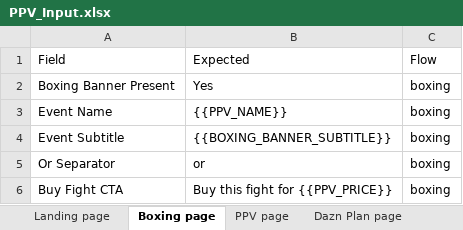
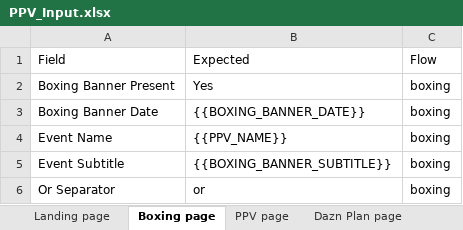
Before and after one commit to gopi-sanagapalli/PPV-End-to-End-Automation, an Excel workbook: data/PPV_Input.xlsx, sheet Boxing page, drawn as a sheet; only a part is shown; the shorter side is filled out with more unchanged rows; values as stored, in another font and other column widths than the file's, no borders; the diff names each change by its address in the sheet, - before the commit and + after, or states it on an @@ line.

Commit message:
feat: add boxing banner date validation support
- scripts/generateExcel.ts: Add 'Boxing Banner Date' field validation to boxingLandingData
- utils/getActualValue.ts: Add 'boxing banner date' actual value extractor selector for Boxing page banner tag
- utils/resolveExpected.ts: Add resolution logic for 'boxing banner date' from eventData.BOXING_BANNER_DATE
- data/PPV_Input.xlsx: Update binary sheet config with new banner validation rules

```diff
--- a/data/PPV_Input.xlsx (sheet Boxing page)
+++ b/data/PPV_Input.xlsx (sheet Boxing page)
+row 3: Boxing Banner Date | {{BOXING_BANNER_DATE}} | boxing
```
Also changed, not shown: 3 other files.
